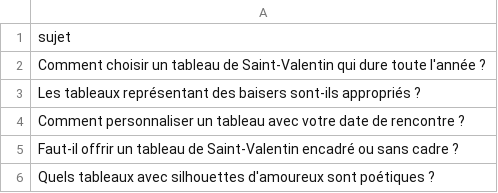
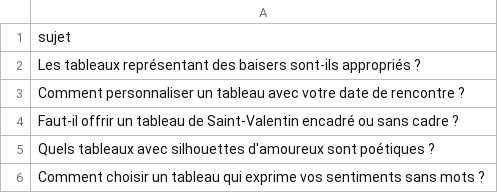
Before and after one commit to Metalosmose21/Saint-valentin-1, a CSV file: sujets.csv, drawn as a sheet; only a part is shown; the shorter side is filled out with more unchanged rows.

```diff
--- a/sujets.csv
+++ b/sujets.csv
@@ -1,3 +1,2 @@
 sujet
-Comment choisir un tableau de Saint-Valentin qui dure toute l'année ?
 Les tableaux représentant des baisers sont-ils appropriés ?
```
Also changed, not shown: sujets_traites.csv.
